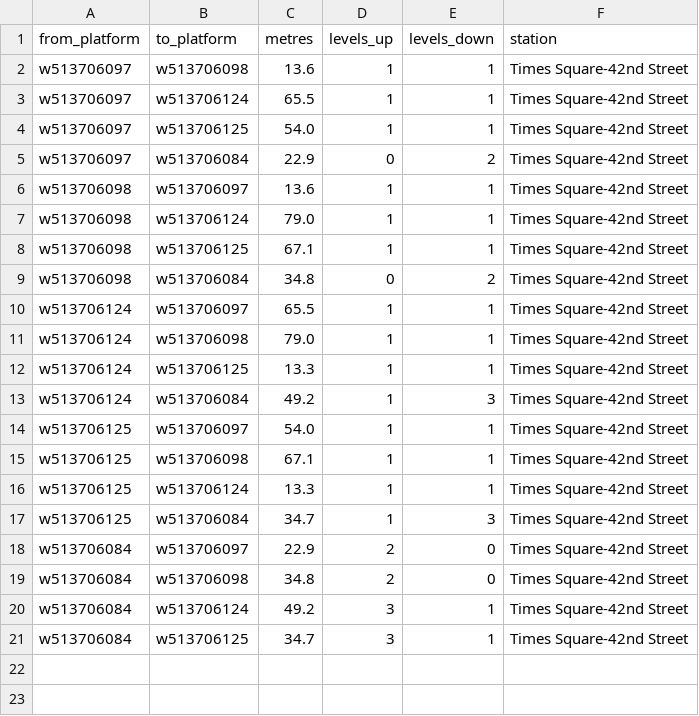
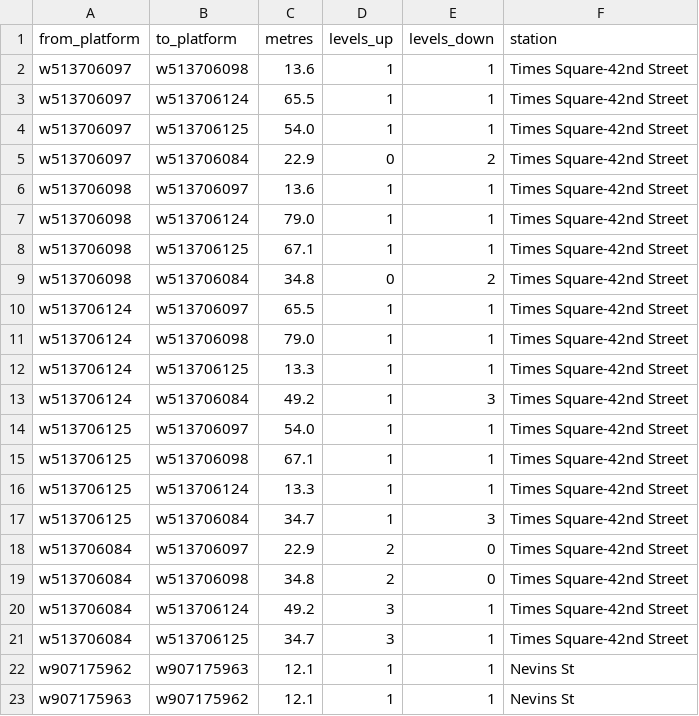
Before and after one commit to kkysen/mta-od-data, a CSV file: raptor/lidar_walks.csv, drawn as a sheet.

```diff
--- a/raptor/lidar_walks.csv
+++ b/raptor/lidar_walks.csv
@@ -21 +21,3 @@ w513706084,w513706124,49.2,3,1,Times Square-42nd Street
 w513706084,w513706125,34.7,3,1,Times Square-42nd Street
+w907175962,w907175963,12.1,1,1,Nevins St
+w907175963,w907175962,12.1,1,1,Nevins St
```
Also changed, not shown: 2 other files.
